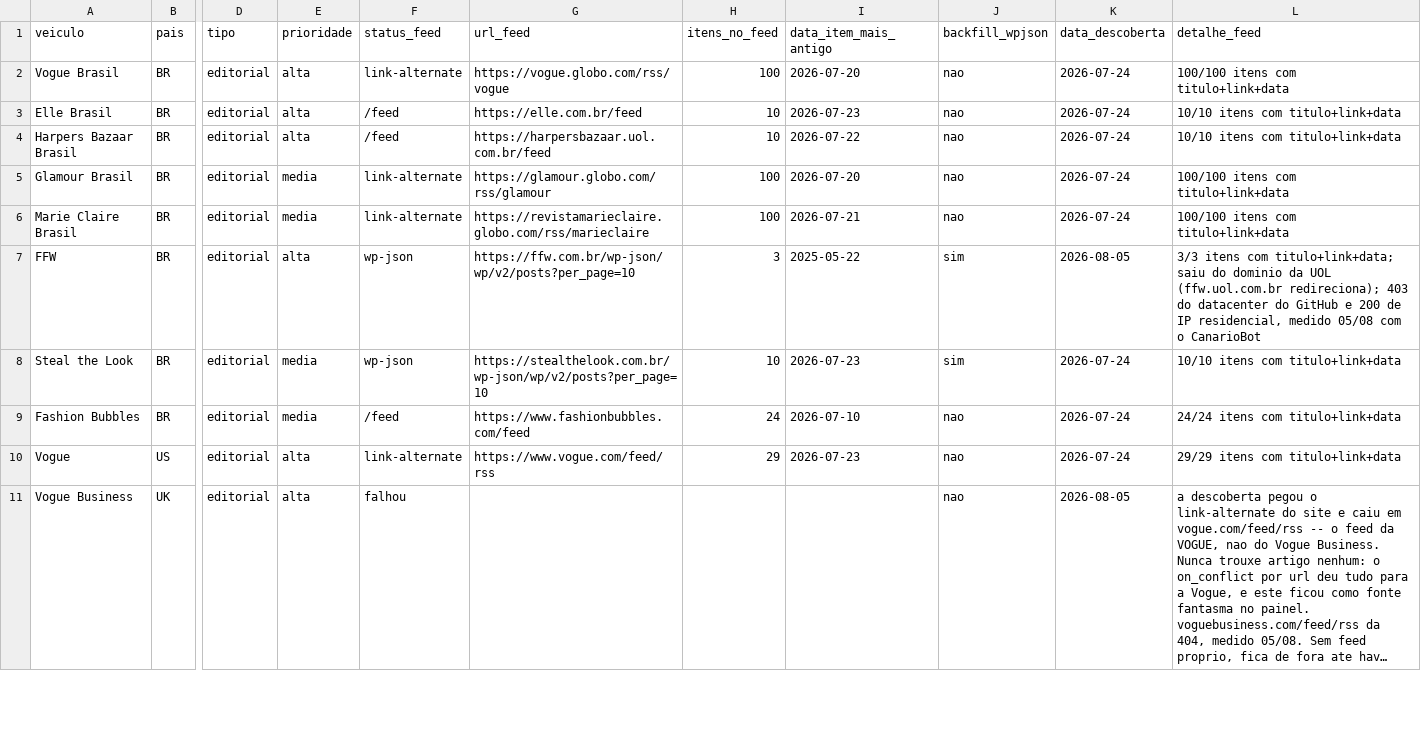
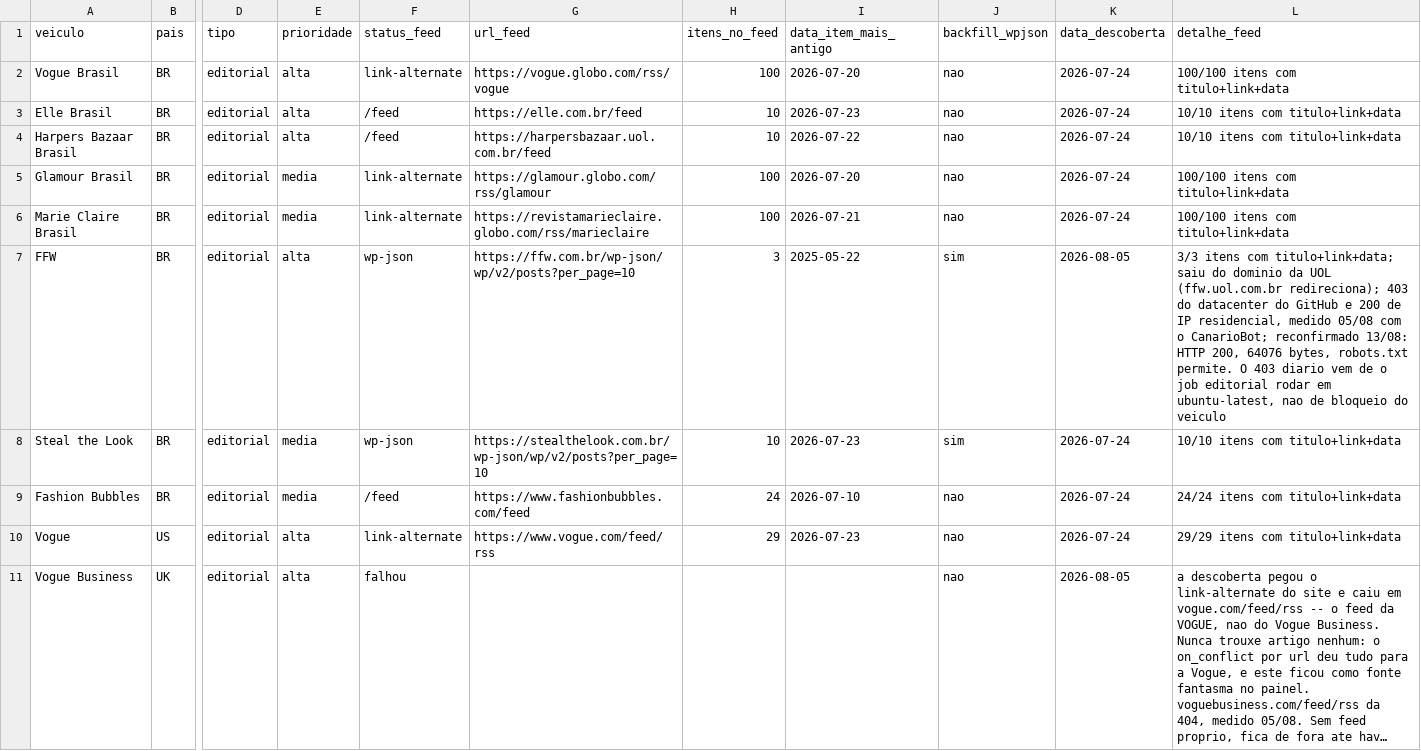
Before and after one commit to JogzDev/canario, a CSV file: anexos/veiculos.csv, drawn as a sheet; only a part is shown, gaps mark what is left out; long unchanged cells end in …; the diff covers the shown part only; the diff names each change by its address in the sheet, - before the commit and + after, or states it on an @@ line.

```diff
--- a/anexos/veiculos.csv
+++ b/anexos/veiculos.csv
-L7 (detalhe_feed): …com o CanarioBot
+L7 (detalhe_feed): …com o CanarioBot; reconfirmado 13/08: HTTP 200, 64076 bytes, robots.txt permite. O 403 diario vem de o job editorial rodar em ubuntu-latest, nao de bloqueio do veiculo
```
Also changed, not shown: 1 edited cell elsewhere in this file, 23 other files.
